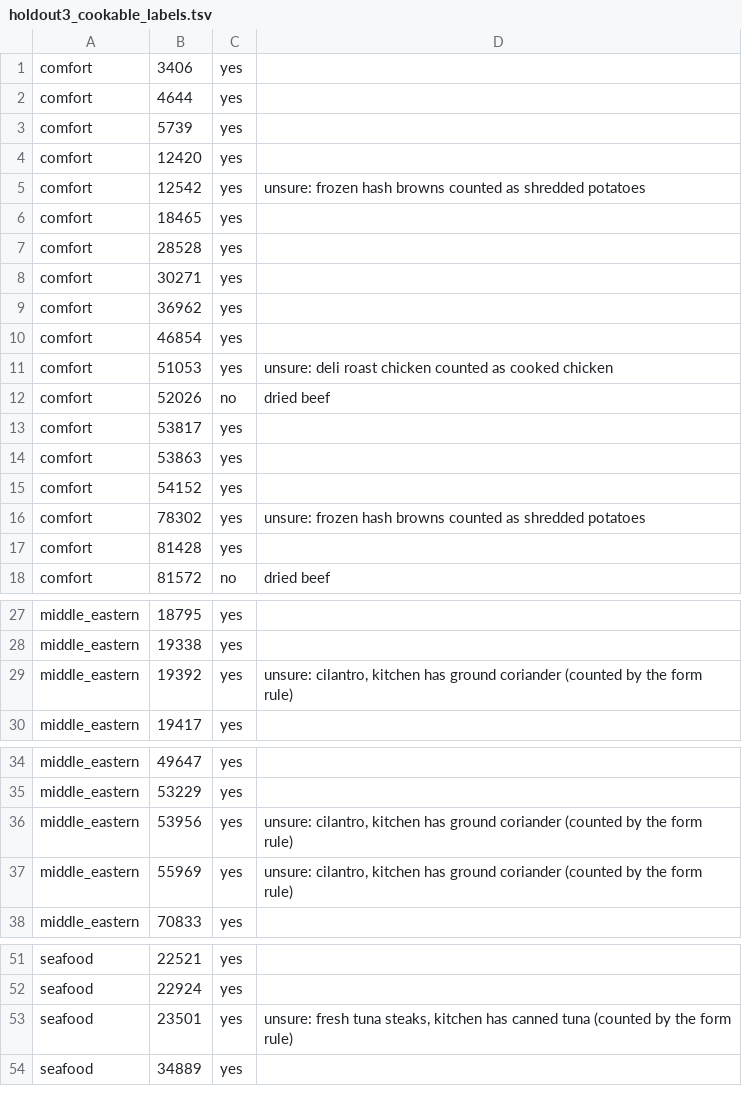
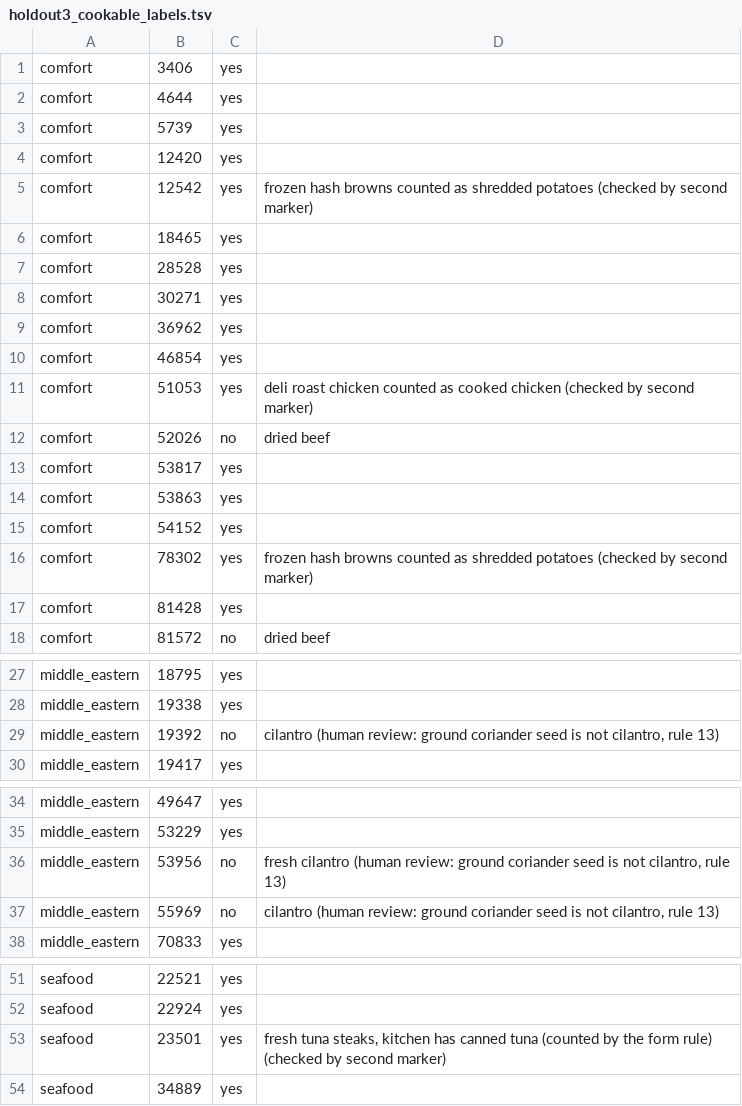
Before and after one commit to rocky2397/forkcast, a TSV file: eval/labeling/holdout3_cookable_labels.tsv, drawn as a sheet; only a part is shown, gaps mark what is left out.

```diff
--- a/eval/labeling/holdout3_cookable_labels.tsv
+++ b/eval/labeling/holdout3_cookable_labels.tsv
@@ -4,3 +4,3 @@ comfort	5739	yes
 comfort	12420	yes	
-comfort	12542	yes	unsure: frozen hash browns counted as shredded potatoes
+comfort	12542	yes	frozen hash browns counted as shredded potatoes (checked by second marker)
 comfort	18465	yes	
@@ -10,3 +10,3 @@ comfort	36962	yes
 comfort	46854	yes	
-comfort	51053	yes	unsure: deli roast chicken counted as cooked chicken
+comfort	51053	yes	deli roast chicken counted as cooked chicken (checked by second marker)
 comfort	52026	no	dried beef
@@ -15,3 +15,3 @@ comfort	53863	yes
 comfort	54152	yes	
-comfort	78302	yes	unsure: frozen hash browns counted as shredded potatoes
+comfort	78302	yes	frozen hash browns counted as shredded potatoes (checked by second marker)
 comfort	81428	yes	
@@ -28,3 +28,3 @@ middle_eastern	18795	yes
 middle_eastern	19338	yes	
-middle_eastern	19392	yes	unsure: cilantro, kitchen has ground coriander (counted by the form rule)
+middle_eastern	19392	no	cilantro (human review: ground coriander seed is not cilantro, rule 13)
 middle_eastern	19417	yes	
@@ -35,4 +35,4 @@ middle_eastern	49647	yes
 middle_eastern	53229	yes	
-middle_eastern	53956	yes	unsure: cilantro, kitchen has ground coriander (counted by the form rule)
-middle_eastern	55969	yes	unsure: cilantro, kitchen has ground coriander (counted by the form rule)
+middle_eastern	53956	no	fresh cilantro (human review: ground coriander seed is not cilantro, rule 13)
+middle_eastern	55969	no	cilantro (human review: ground coriander seed is not cilantro, rule 13)
 middle_eastern	70833	yes	
@@ -52,3 +52,3 @@ seafood	22521	yes
 seafood	22924	yes	
-seafood	23501	yes	unsure: fresh tuna steaks, kitchen has canned tuna (counted by the form rule)
+seafood	23501	yes	fresh tuna steaks, kitchen has canned tuna (counted by the form rule) (checked by second marker)
 seafood	34889	yes	
```
Also changed, not shown: 7 other files.
